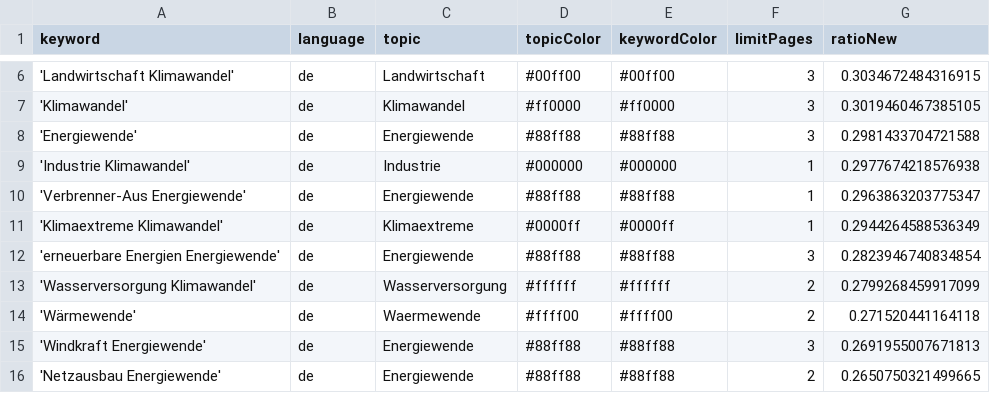
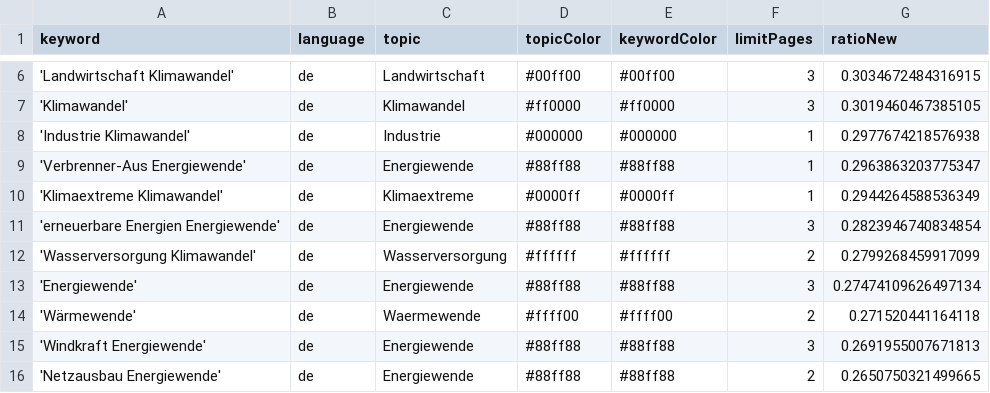
Before and after one commit to daschu83-news/climateIsComing, a CSV file: keywords.csv, drawn as a sheet; only a part is shown, gaps mark what is left out; removed rows and columns are numbered as before the commit, all else as after; the diff names each change by its address in the sheet, - before the commit and + after, or states it on an @@ line.

```diff
--- a/keywords.csv
+++ b/keywords.csv
-row 8: 'Energiewende' | de | Energiewende | #88ff88 | #88ff88 | 3 | 0.2981433704721588
+row 13: 'Energiewende' | de | Energiewende | #88ff88 | #88ff88 | 3 | 0.27474109626497134
```
Also changed, not shown: csv/news_2026_07.csv, 1 other file.
